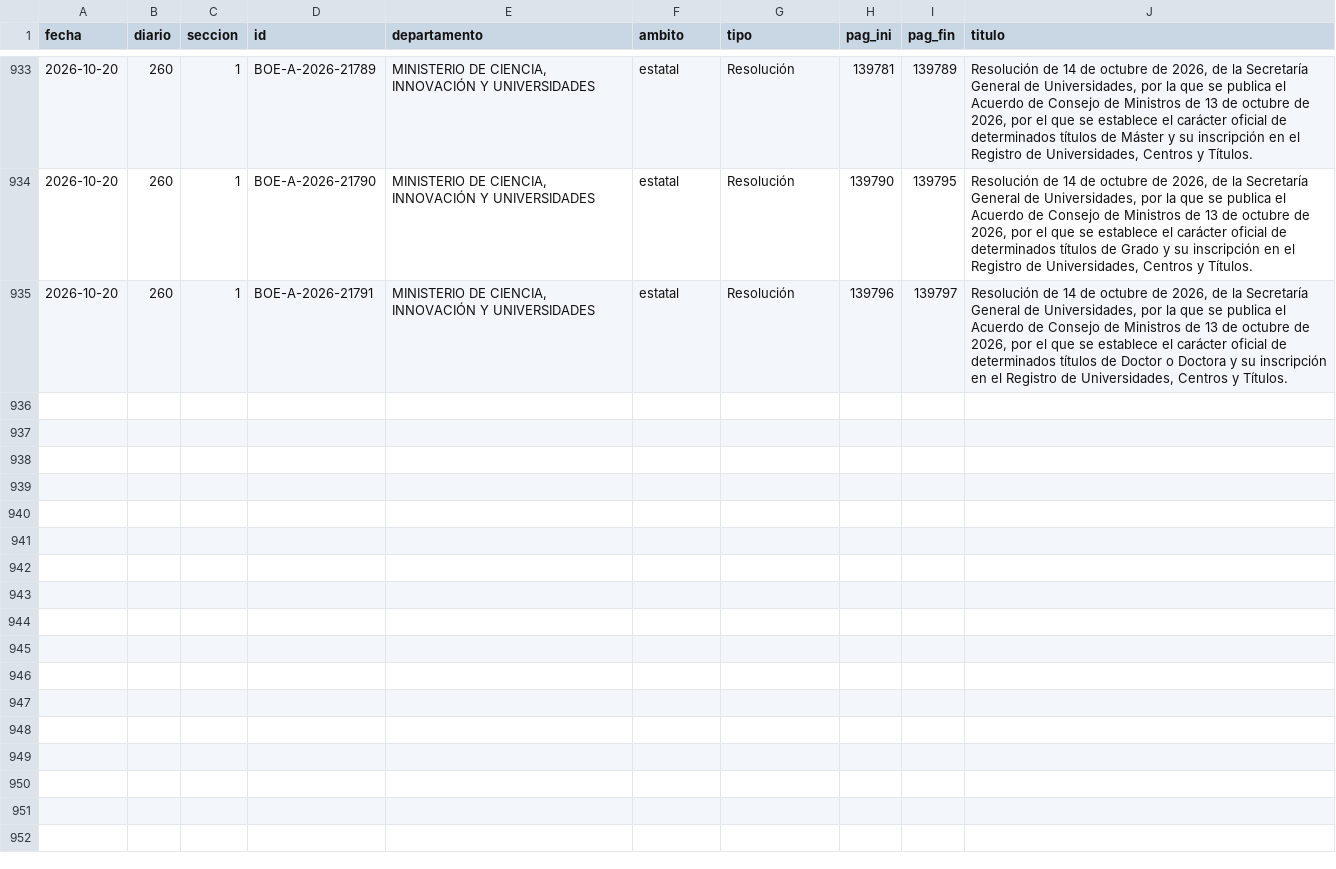
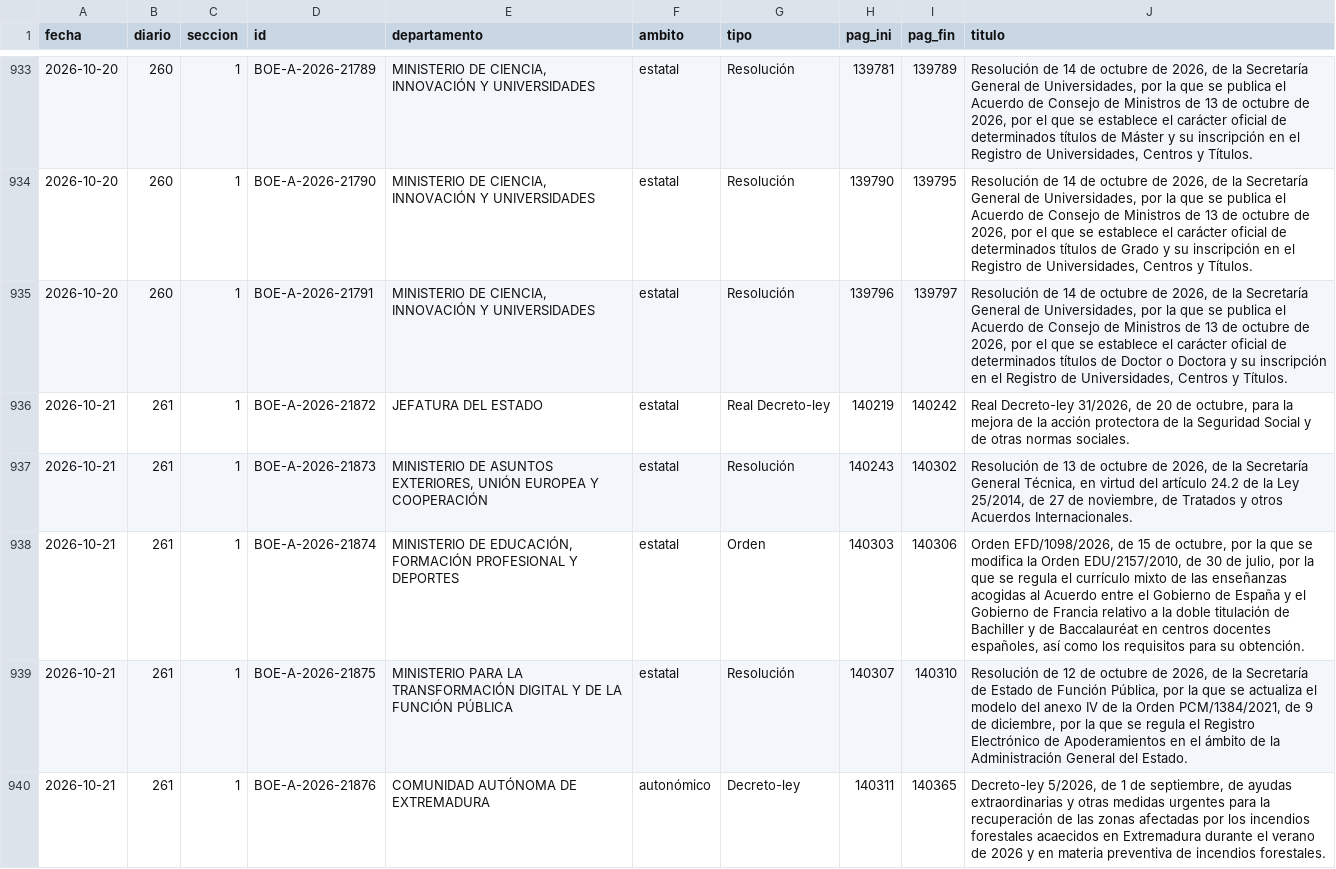
Before and after one commit to slopezrap/hiperlegislacion, a CSV file: data/s1/2026.csv, drawn as a sheet; only a part is shown, gaps mark what is left out; the diff names each change by its address in the sheet, - before the commit and + after, or states it on an @@ line.

```diff
--- a/data/s1/2026.csv
+++ b/data/s1/2026.csv
+row 936: 2026-10-21 | 261 | 1 | BOE-A-2026-21872 | JEFATURA DEL ESTADO | estatal | Real Decreto-ley | 140219 | 140242 | Real Decreto-ley 31/2026, de 20 de octubre, para la mejora de la acción protectora de la Seguridad Social y de otras normas sociales.
+row 937: 2026-10-21 | 261 | 1 | BOE-A-2026-21873 | MINISTERIO DE ASUNTOS EXTERIORES, UNIÓN EUROPEA Y COOPERACIÓN | estatal | Resolución | 140243 | 140302 | Resolución de 13 de octubre de 2026, de la Secretaría General Técnica, en virtud del artículo 24.2 de la Ley 25/2014, de 27 de noviembre, de Tratados y otros Acuerdos Internacionales.
+row 938: 2026-10-21 | 261 | 1 | BOE-A-2026-21874 | MINISTERIO DE EDUCACIÓN, FORMACIÓN PROFESIONAL Y DEPORTES | estatal | Orden | 140303 | 140306 | Orden EFD/1098/2026, de 15 de octubre, por la que se modifica la Orden EDU/2157/2010, de 30 de julio, por la que se regula el currículo mixto de las enseñanzas acogidas al Acuerdo entre el Gobierno de España y el Gobierno de Francia relativo a la doble titulación de Bachiller y de Baccalauréat en centros docentes españoles, así como los requisitos para su obtención.
+row 939: 2026-10-21 | 261 | 1 | BOE-A-2026-21875 | MINISTERIO PARA LA TRANSFORMACIÓN DIGITAL Y DE LA FUNCIÓN PÚBLICA | estatal | Resolución | 140307 | 140310 | Resolución de 12 de octubre de 2026, de la Secretaría de Estado de Función Pública, por la que se actualiza el modelo del anexo IV de la Orden PCM/1384/2021, de 9 de diciembre, por la que se regula el Registro Electrónico de Apoderamientos en el ámbito de la Administración General del Estado.
+row 940: 2026-10-21 | 261 | 1 | BOE-A-2026-21876 | COMUNIDAD AUTÓNOMA DE EXTREMADURA | autonómico | Decreto-ley | 140311 | 140365 | Decreto-ley 5/2026, de 1 de septiembre, de ayudas extraordinarias y otras medidas urgentes para la recuperación de las zonas afectadas por los incendios forestales acaecidos en Extremadura durante el verano de 2026 y en materia preventiva de incendios forestales.
```
Also changed, not shown: data/dias/2026.csv, docs/data/observatorio_anual.csv, 1 other file.
